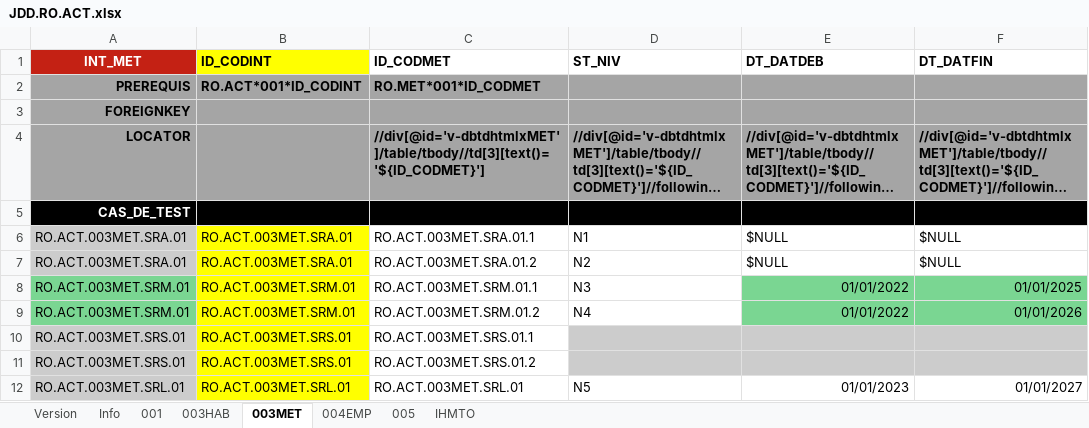
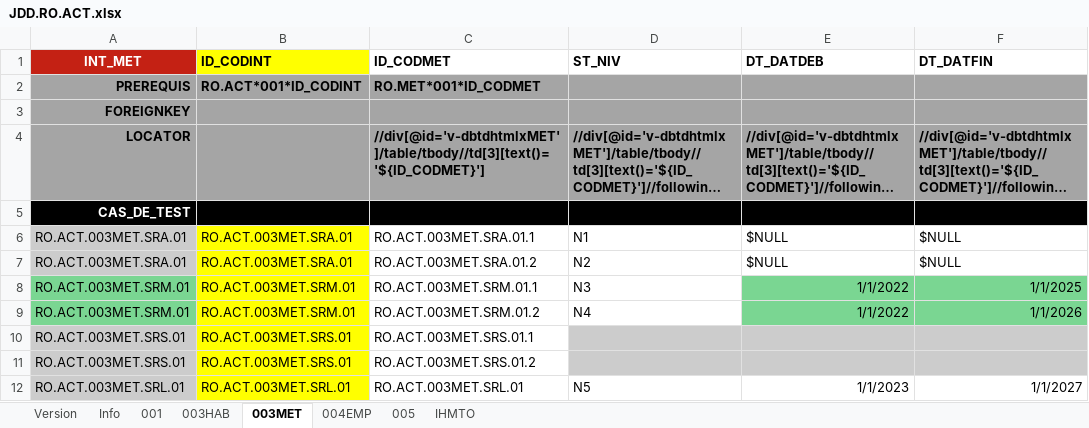
Before and after one commit to jmLafarge/MAINTA_TNR, an Excel workbook: TNR_JDD/RO/JDD.RO.ACT.xlsx, sheet 003MET, drawn as a sheet; long unchanged cells end in …; values as stored, in another font and other column widths than the file's, no borders; charts and pictures not drawn; the diff names each change by its address in the sheet, - before the commit and + after, or states it on an @@ line.

```diff
--- a/TNR_JDD/RO/JDD.RO.ACT.xlsx (sheet 003MET)
+++ b/TNR_JDD/RO/JDD.RO.ACT.xlsx (sheet 003MET)
-E8:E9 (DT_DATDEB): 01/01/2022
+E8:E9 (DT_DATDEB): 1/1/2022
-F8 (DT_DATFIN): 01/01/2025
+F8 (DT_DATFIN): 1/1/2025
-F9 (DT_DATFIN): 01/01/2026
+F9 (DT_DATFIN): 1/1/2026
-E12 (DT_DATDEB): 01/01/2023
+E12 (DT_DATDEB): 1/1/2023
-F12 (DT_DATFIN): 01/01/2027
+F12 (DT_DATFIN): 1/1/2027
```
Also changed, not shown: sheet 003HAB, sheet 004EMP, sheet 001, charts or pictures, TNR_JDD/TNRSequencer.xlsx, 4 other files.
